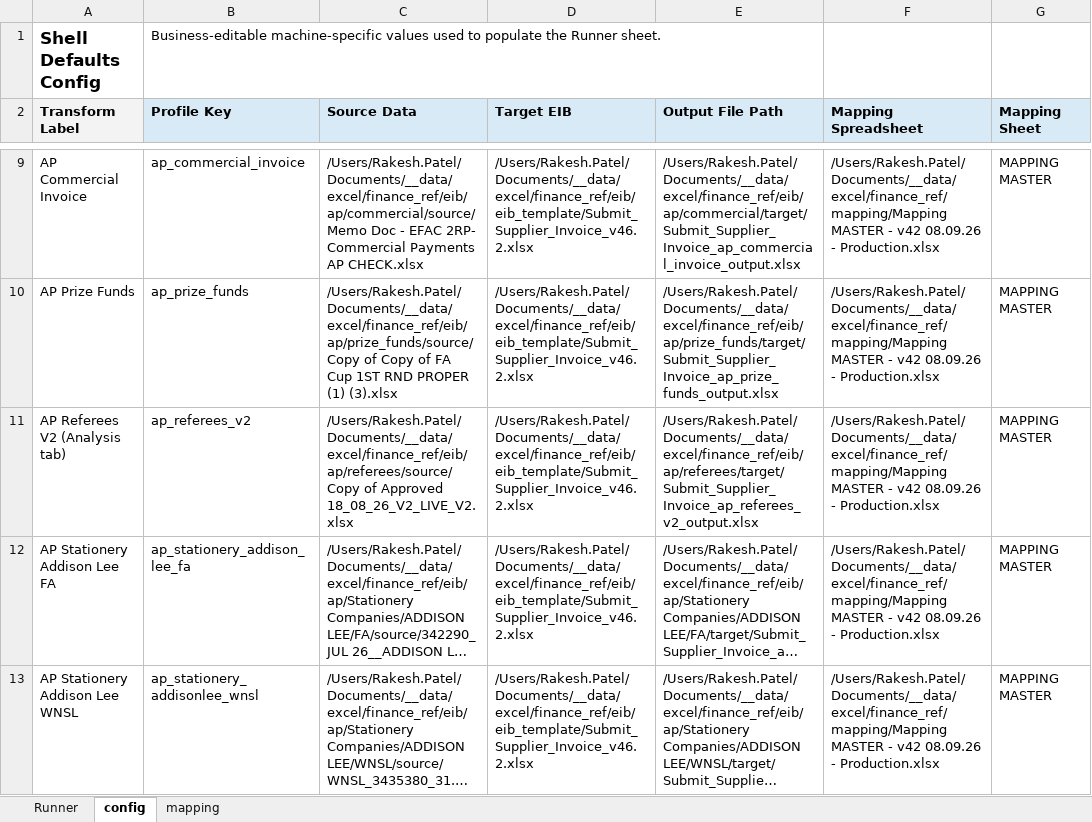
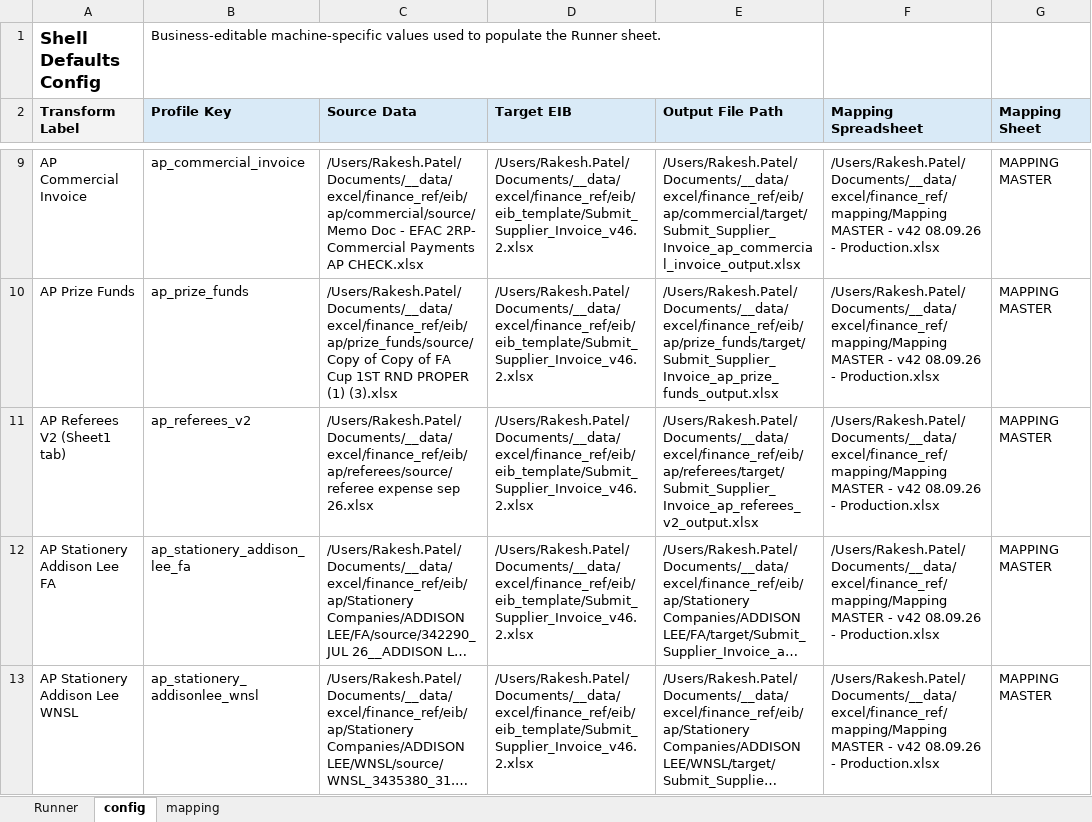
Before and after one commit to rpatel-fa/fa_workday_etl, an Excel workbook: implementations/elt_transform_excel/runner_shell/RunnerShell.xlsm, sheet config, drawn as a sheet; only a part is shown, gaps mark what is left out; long unchanged cells end in …; values as stored, in another font and other column widths than the file's, no borders; the diff names each change by its address in the sheet, - before the commit and + after, or states it on an @@ line.

```diff
--- a/implementations/elt_transform_excel/runner_shell/RunnerShell.xlsm (sheet config)
+++ b/implementations/elt_transform_excel/runner_shell/RunnerShell.xlsm (sheet config)
-A11 (Transform Label): AP Referees V2 (Analysis tab)
+A11 (Transform Label): AP Referees V2 (Sheet1 tab)
-C11 (Source Data): /Users/Rakesh.Patel/Documents/__data/excel/finance_ref/eib/ap/referees/source/Copy of Approved 18_08_26_V2_LIVE_V2.xlsx
+C11 (Source Data): /Users/Rakesh.Patel/Documents/__data/excel/finance_ref/eib/ap/referees/source/referee expense sep 26.xlsx
```
Also changed, not shown: sheet Runner, 3 other files.
